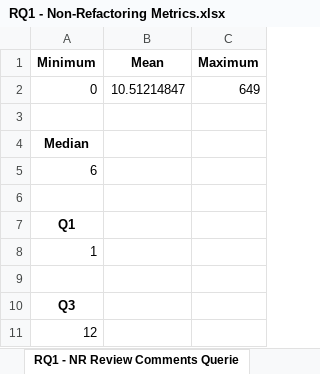
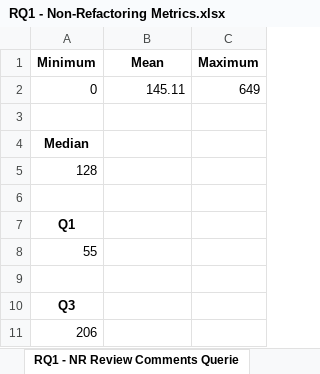
Before and after one commit to SE4AIResearch/SSW567-Fall2023-Group4, an Excel workbook: RQ1 - Non-Refactoring Metrics.xlsx, sheet RQ1 - NR Review Comments Querie, drawn as a sheet; values as stored, in another font and other column widths than the file's, no borders; the diff names each change by its address in the sheet, - before the commit and + after, or states it on an @@ line.

```diff
--- a/RQ1 - Non-Refactoring Metrics.xlsx (sheet RQ1 - NR Review Comments Querie)
+++ b/RQ1 - Non-Refactoring Metrics.xlsx (sheet RQ1 - NR Review Comments Querie)
-B2 (Mean): 10.51214847
+B2 (Mean): 145.11
-A5 (Minimum): 6
+A5 (Minimum): 128
-A8 (Minimum): 1
+A8 (Minimum): 55
-A11 (Minimum): 12
+A11 (Minimum): 206
```
Also changed, not shown: sheet RQ1 - NR Length Description Que, sheet RQ1 - NR Duration Queries, sheet RQ1 - NR Files Queries, sheet RQ1 - NR Reviewers queries, sheet RQ1 - NR Code Churn Queries, sheet RQ1 - NR Revisisons Queries, 2 more sheets, 5 other files.
